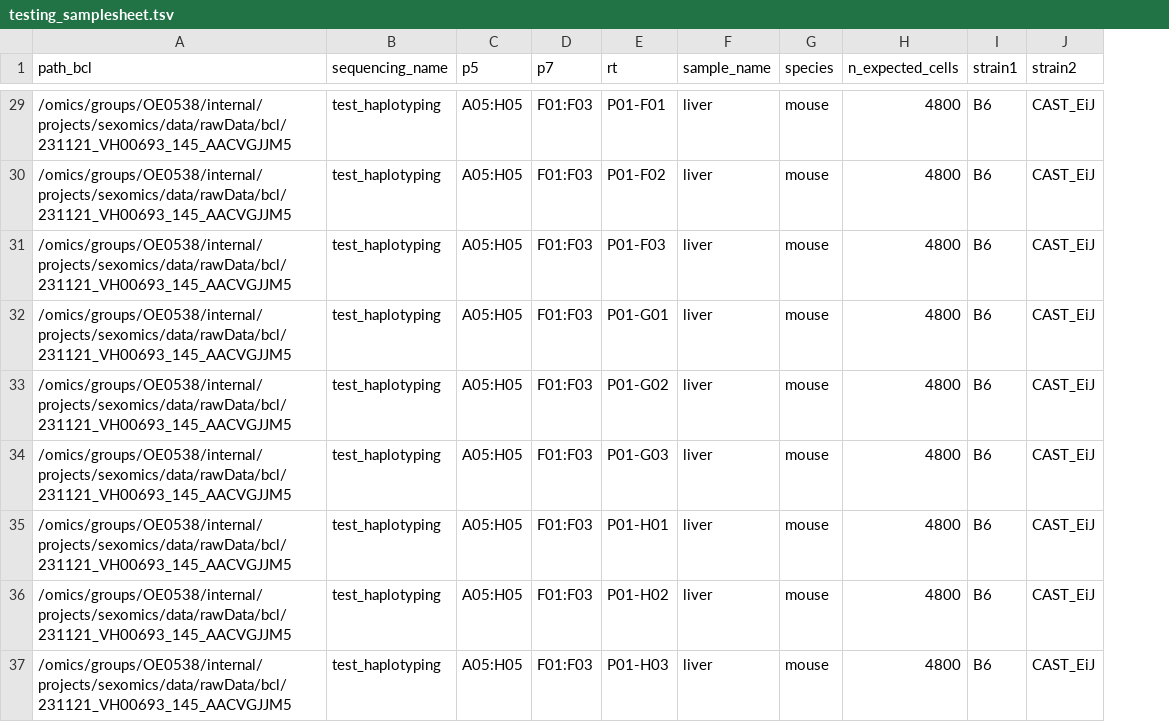
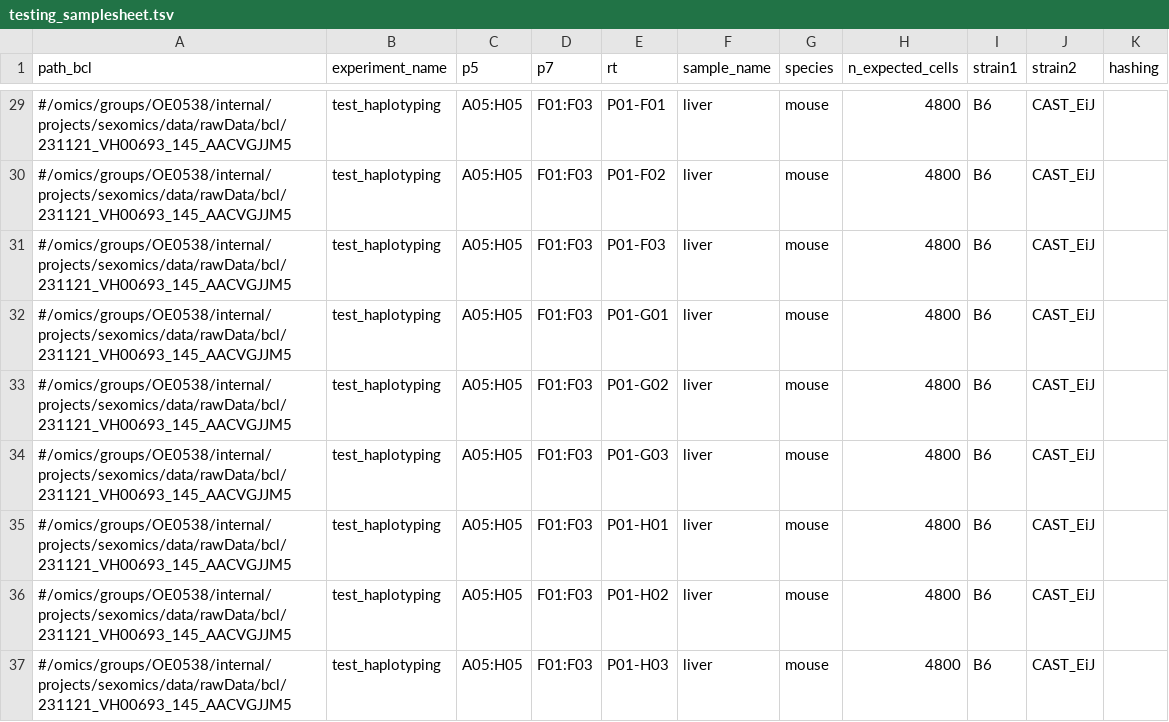
Before and after one commit to odomlab2/sci-rocket, a TSV file: testing/testing_samplesheet.tsv, drawn as a sheet; only a part is shown, gaps mark what is left out; the diff covers the shown part only; the diff names each change by its address in the sheet, - before the commit and + after, or states it on an @@ line.

Commit message:
Total refactor of demuxxing + combine multiple sequencing runs

```diff
--- a/testing/testing_samplesheet.tsv
+++ b/testing/testing_samplesheet.tsv
+column K (hashing), empty
-B1: sequencing_name
+B1: experiment_name
-A29:A37 (path_bcl): /omics/groups/OE0538/internal/projects/sexomics/data/rawData/bcl/231121_VH00693_145_AACVGJJM5
+A29:A37 (path_bcl): #/omics/groups/OE0538/internal/projects/sexomics/data/rawData/bcl/231121_VH00693_145_AACVGJJM5
```
Also changed, not shown: 27 edited cells elsewhere in this file, workflow/examples/example_samplesheet.tsv, 14 other files.
